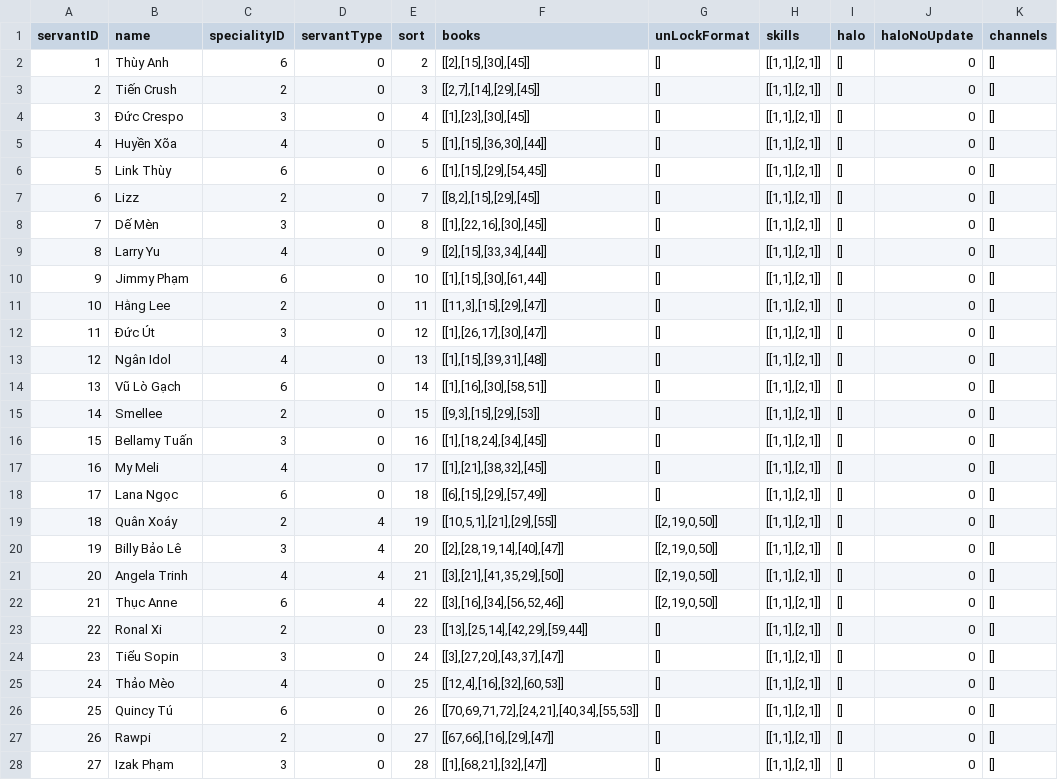
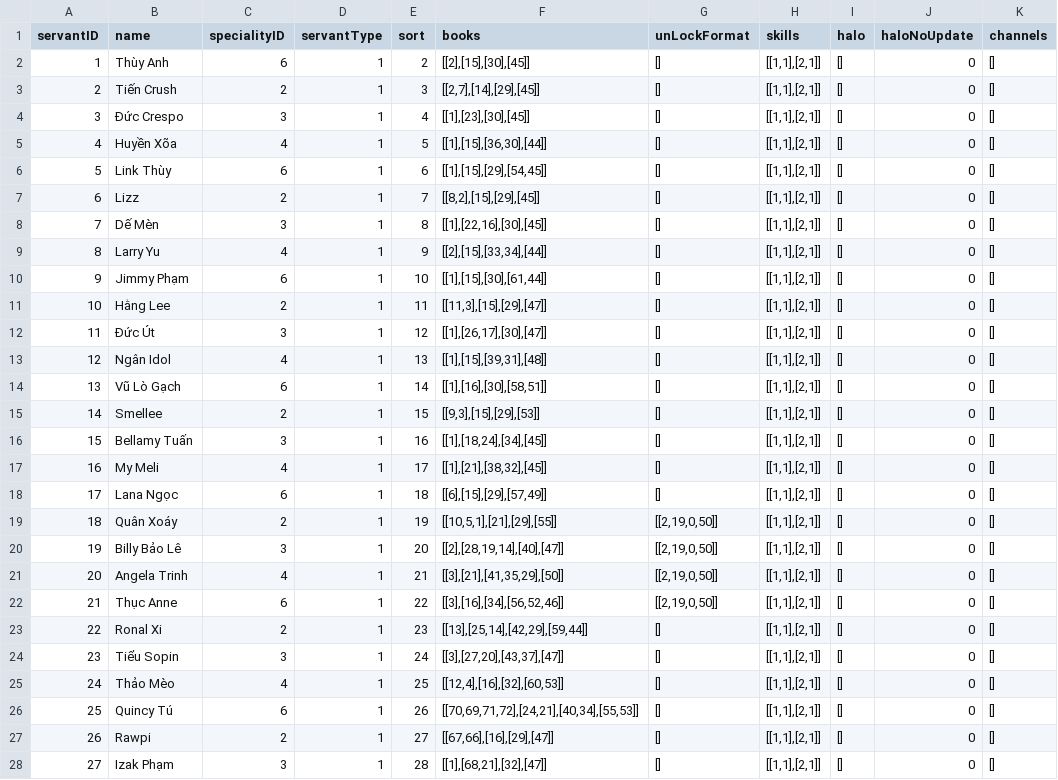
Before and after one commit to ecraftagency/rxheartbeat, a CSV file: data/csv/servants.csv, drawn as a sheet; only a part is shown; the diff covers the shown part only; the diff names each change by its address in the sheet, - before the commit and + after, or states it on an @@ line.

```diff
--- a/data/csv/servants.csv
+++ b/data/csv/servants.csv
-D2:D18 (servantType): 0
+D2:D18 (servantType): 1
-D19:D22 (servantType): 4
+D19:D22 (servantType): 1
-D23:D28 (servantType): 0
+D23:D28 (servantType): 1
```
Also changed, not shown: 37 edited cells elsewhere in this file, 26 other files.
